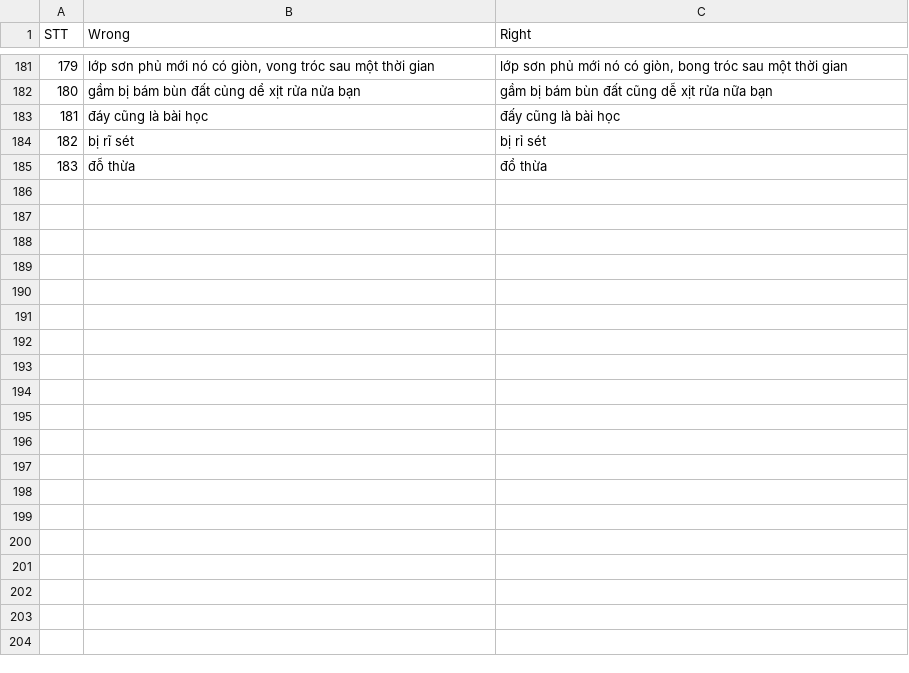
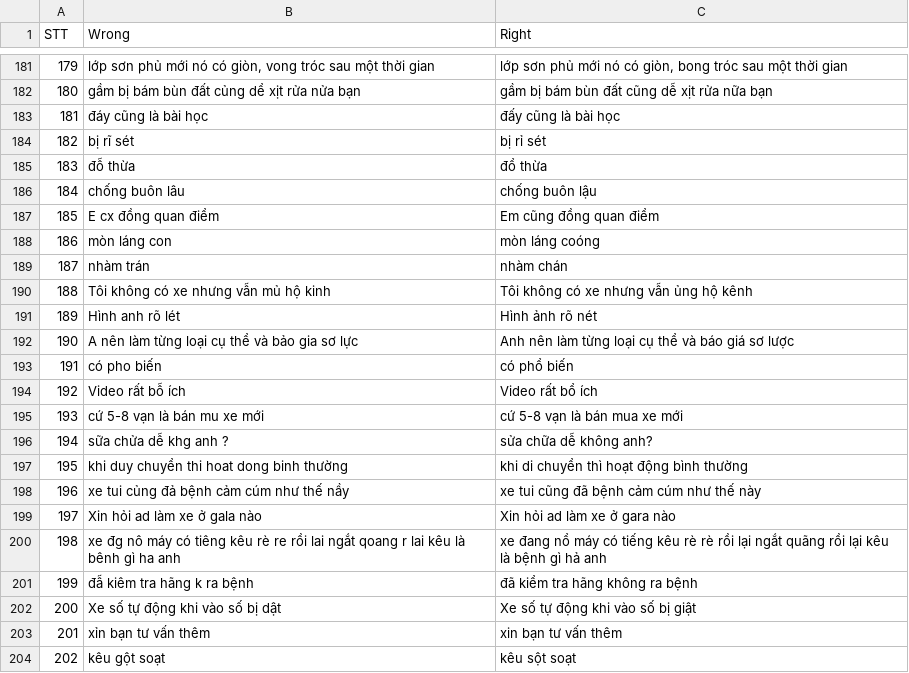
Before and after one commit to WhySchools/VMDS-vietnamese-misspell-dataset-from-Social-media, a CSV file: Dataset/dataset.csv, drawn as a sheet; only a part is shown, gaps mark what is left out.

Commit message:
Update CSV

```diff
--- a/Dataset/dataset.csv
+++ b/Dataset/dataset.csv
@@ -185 +185,20 @@ STT,Wrong,Right
 183,đỗ thừa,đổ thừa
+184,chống buôn lâu ,chống buôn lậu
+185,E cx đồng quan điểm ,Em cũng đồng quan điểm
+186,mòn láng con,mòn láng coóng
+187,nhàm trán,nhàm chán
+188,Tôi không có xe nhưng vẫn mủ hộ kinh,Tôi không có xe nhưng vẫn ủng hộ kênh
+189,Hình anh rõ lét,Hình ảnh rõ nét
+190,A nên làm từng loại cụ thể và bảo gia sơ lực,Anh nên làm từng loại cụ thể và báo giá sơ lược
+191,có pho biến,có phổ biến
+192,Video rất bỗ ích,Video rất bổ ích
+193,cứ 5-8 vạn là bán mu xe mới,cứ 5-8 vạn là bán mua xe mới
+194,sữa chửa dễ khg anh ?,sửa chữa dễ không anh?
+195,khi duy chuyển thi hoat dong binh thường,khi di chuyển thì hoạt động bình thường
+196,xe tui củng đả bệnh cảm cúm như thế nầy,xe tui cũng đã bệnh cảm cúm như thế này
+197,Xin hỏi ad làm xe ở gala nào,Xin hỏi ad làm xe ở gara nào
+198,xe đg nô máy có tiêng kêu rè re rồi lai ngắt qoang r lai kêu là bênh gì ha anh,xe đang nổ máy có tiếng kêu rè rè rồi lại ngắt quãng rồi lại kêu là bệnh gì hả anh
+199,đẫ kiêm tra hãng  k ra bệnh,đã kiểm tra hãng không ra bệnh
+200,Xe số tự động khi vào số bị dật,Xe số tự động khi vào số bị giật
+201,xỉn bạn tư vấn thêm,xin bạn tư vấn thêm
+202,kêu gột soạt,kêu sột soạt
```
